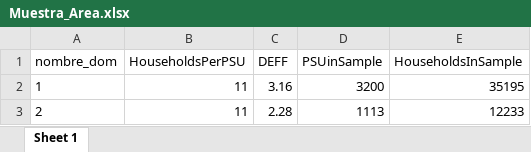
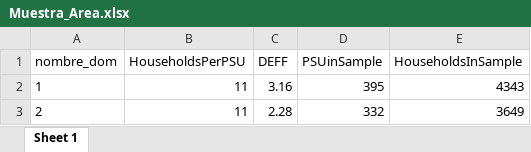
Before and after one commit to ohmar2023/ENIGHUR, an Excel workbook: RUTINAS/EJERCICIOS PRESUPUESTO/RESULTADOS/Muestra_Area.xlsx, sheet Sheet 1, drawn as a sheet; values as stored, in another font and other column widths than the file's, no borders; the diff names each change by its address in the sheet, - before the commit and + after, or states it on an @@ line.

```diff
--- a/RUTINAS/EJERCICIOS PRESUPUESTO/RESULTADOS/Muestra_Area.xlsx (sheet Sheet 1)
+++ b/RUTINAS/EJERCICIOS PRESUPUESTO/RESULTADOS/Muestra_Area.xlsx (sheet Sheet 1)
-D2 (PSUinSample): 3200
+D2 (PSUinSample): 395
-E2 (HouseholdsInSample): 35195
+E2 (HouseholdsInSample): 4343
-D3 (PSUinSample): 1113
+D3 (PSUinSample): 332
-E3 (HouseholdsInSample): 12233
+E3 (HouseholdsInSample): 3649
```
Also changed, not shown: RUTINAS/EJERCICIOS PRESUPUESTO/INSUMOS_002/INSUMOS_TAMANIO/AREA/ESTIMACIONES_12_VARIABLES_EJER_PRESUPUESTO_AREA.xlsx, 15 other files.
